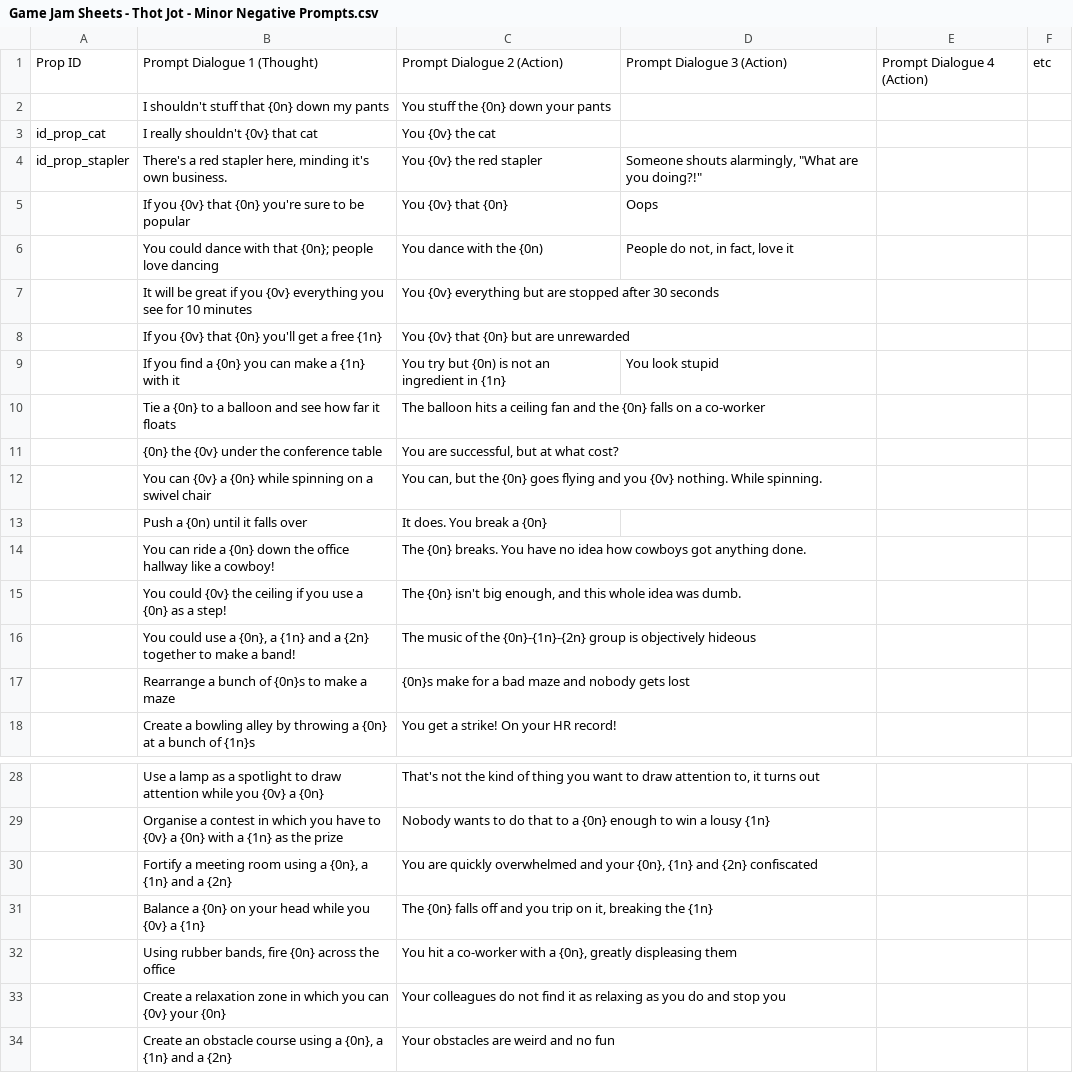
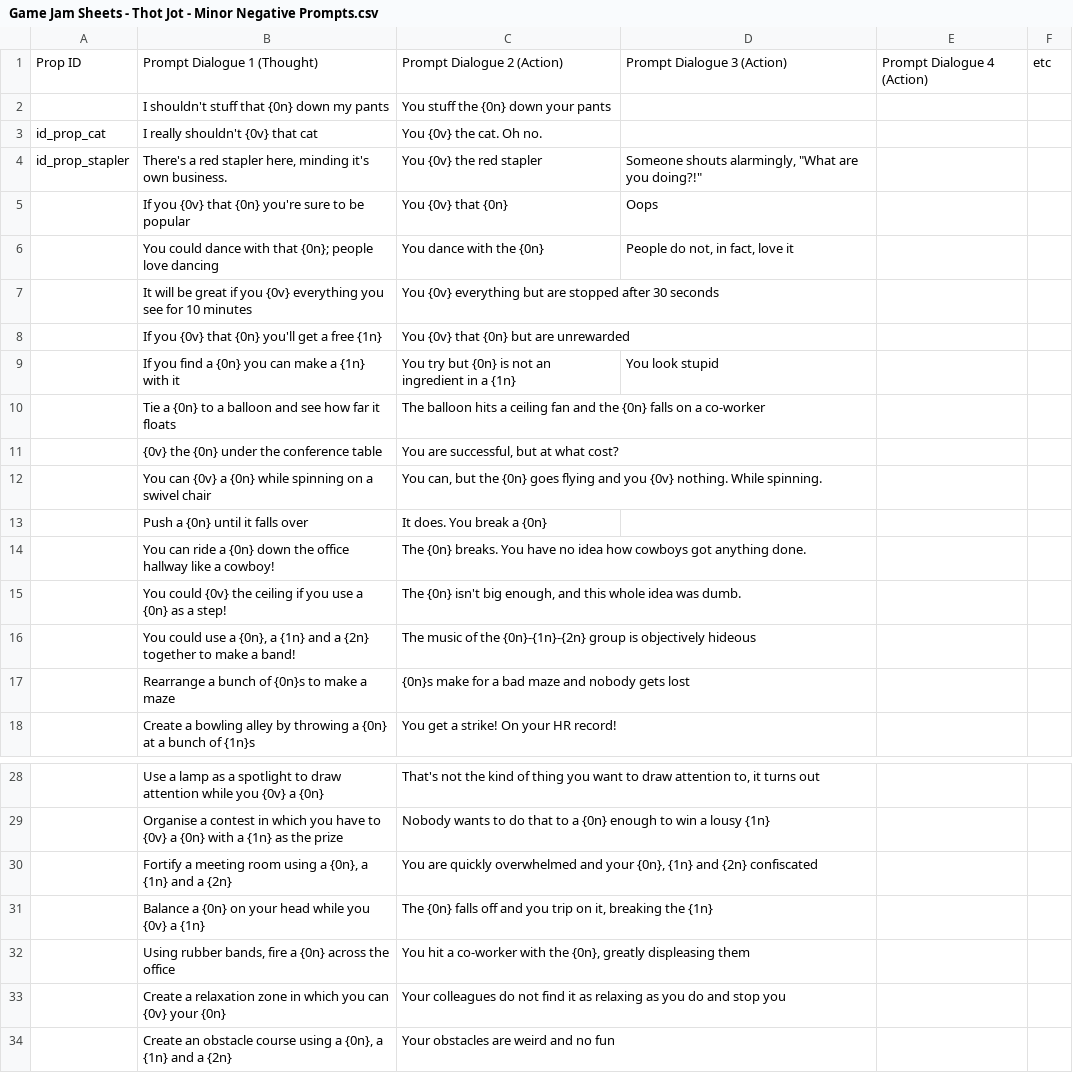
Before and after one commit to ArtfulJW/GGJ2024_UltimateGameJamGang, a CSV file: CSV/Game Jam Sheets - Thot Jot - Minor Negative Prompts.csv, drawn as a sheet; only a part is shown, gaps mark what is left out; the diff covers the shown part only.

```diff
--- a/CSV/Game Jam Sheets - Thot Jot - Minor Negative Prompts.csv
+++ b/CSV/Game Jam Sheets - Thot Jot - Minor Negative Prompts.csv
@@ -2,13 +2,13 @@ Prop ID,Prompt Dialogue 1 (Thought),Prompt Dialogue 2 (Action),Prompt Dialogue 3
 ,I shouldn't stuff that {0n} down my pants,You stuff the {0n} down your pants,,,
-id_prop_cat,I really shouldn't {0v} that cat,You {0v} the cat,,,
+id_prop_cat,I really shouldn't {0v} that cat,You {0v} the cat. Oh no.,,,
 id_prop_stapler,"There's a red stapler here, minding it's own business.",You {0v} the red stapler,"Someone shouts alarmingly, ""What are you doing?!""",,
 ,If you {0v} that {0n} you're sure to be popular,You {0v} that {0n},Oops,,
-,You could dance with that {0n}; people love dancing,You dance with the {0n),"People do not, in fact, love it",,
+,You could dance with that {0n}; people love dancing,You dance with the {0n},"People do not, in fact, love it",,
 ,It will be great if you {0v} everything you see for 10 minutes,You {0v} everything but are stopped after 30 seconds,,,
 ,If you {0v} that {0n} you'll get a free {1n},You {0v} that {0n} but are unrewarded,,,
-,If you find a {0n} you can make a {1n} with it,You try but {0n) is not an ingredient in {1n},You look stupid,,
+,If you find a {0n} you can make a {1n} with it,You try but {0n} is not an ingredient in a {1n},You look stupid,,
 ,Tie a {0n} to a balloon and see how far it floats,The balloon hits a ceiling fan and the {0n} falls on a co-worker,,,
-,{0n} the {0v} under the conference table,"You are successful, but at what cost?",,,
+,{0v} the {0n} under the conference table,"You are successful, but at what cost?",,,
 ,You can {0v} a {0n} while spinning on a swivel chair,"You can, but the {0n} goes flying and you {0v} nothing. While spinning.",,,
-,Push a {0n) until it falls over,It does. You break a {0n},,,
+,Push a {0n} until it falls over,It does. You break a {0n},,,
 ,You can ride a {0n} down the office hallway like a cowboy!,The {0n} breaks. You have no idea how cowboys got anything done.,,,
@@ -31,3 +31,3 @@ id_prop_stapler,"There's a red stapler here, minding it's own business.",You {0v
 ,Balance a {0n} on your head while you {0v} a {1n},"The {0n} falls off and you trip on it, breaking the {1n}",,,
-,"Using rubber bands, fire {0n} across the office","You hit a co-worker with a {0n}, greatly displeasing them",,,
+,"Using rubber bands, fire a {0n} across the office","You hit a co-worker with the {0n}, greatly displeasing them",,,
 ,Create a relaxation zone in which you can {0v} your {0n},Your colleagues do not find it as relaxing as you do and stop you,,,
```
Also changed, not shown: 16 added rows and 25 edited cells elsewhere in this file, CSV/Game Jam Sheets - Thot Jot - Major Negative Prompts.csv, CSV/Game Jam Sheets - Thot Jot - Minor Positive Prompts.csv, 1 other file.
